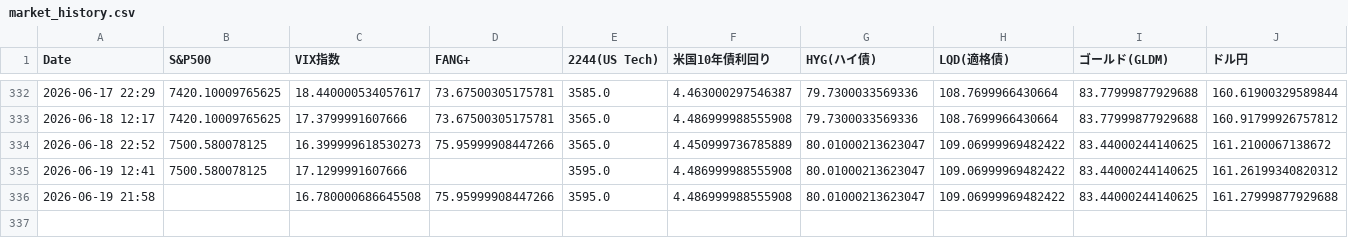
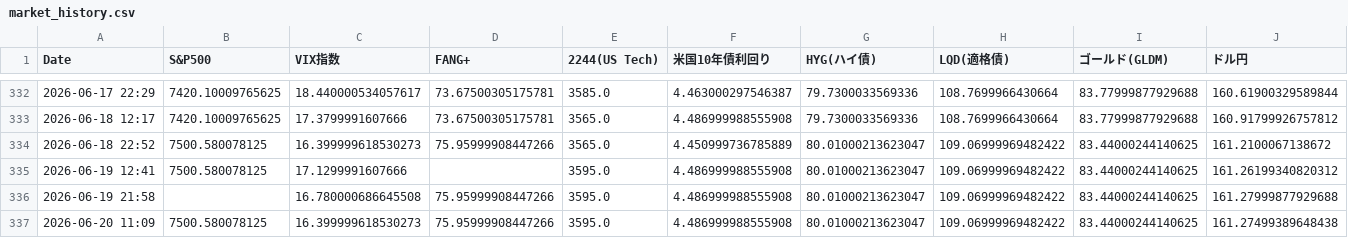
Before and after one commit to tetsustrategist-glitch/market-analyzer, a CSV file: market_history.csv, drawn as a sheet; only a part is shown, gaps mark what is left out; rows hold the shown columns only; the diff names each change by its address in the sheet, - before the commit and + after, or states it on an @@ line.

```diff
--- a/market_history.csv
+++ b/market_history.csv
+row 337: 2026-06-20 11:09 | 7500.580078125 | 16.399999618530273 | 75.95999908447266 | 3595.0 | 4.486999988555908 | 80.01000213623047 | 109.06999969482422 | 83.44000244140625 | 161.27499389648438
```
Also changed, not shown: 2 other files.
